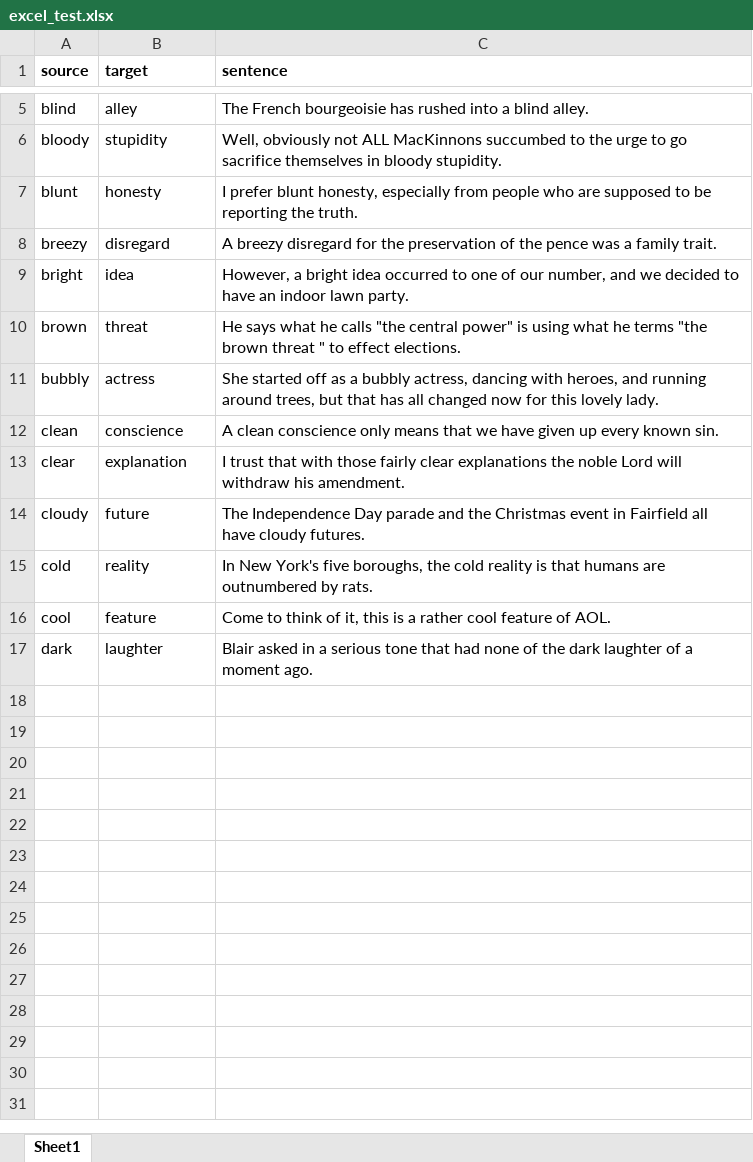
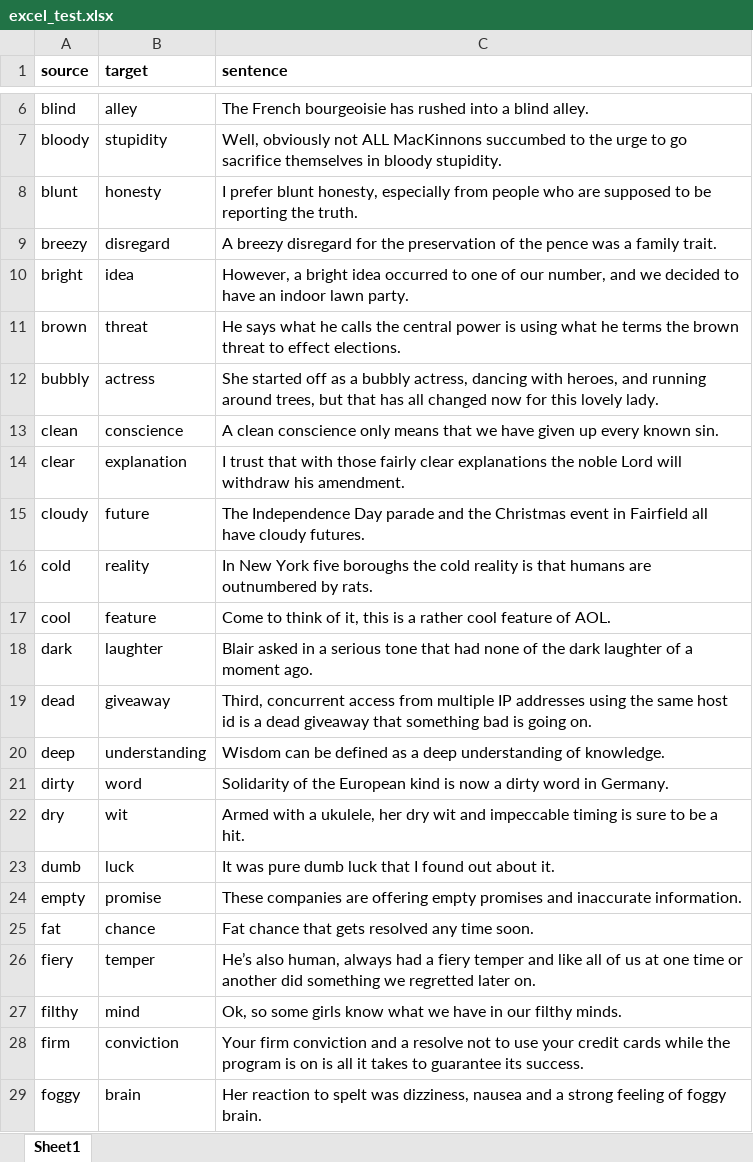
Before and after one commit to sguptabsp/metaphor-identification, an Excel workbook: new_structure/data/excel_test.xlsx, sheet Sheet1, drawn as a sheet; only a part is shown, gaps mark what is left out; values as stored, in another font and other column widths than the file's, no borders; addresses are those after the commit; the diff covers the shown part only; the diff names each change by its address in the sheet, - before the commit and + after, or states it on an @@ line.

```diff
--- a/new_structure/data/excel_test.xlsx (sheet Sheet1)
+++ b/new_structure/data/excel_test.xlsx (sheet Sheet1)
-C11 (sentence): …he calls "the central power" is using what he terms "the brown threat " to effect…
+C11 (sentence): …he calls the central power is using what he terms the brown threat to effect…
-C16 (sentence): In New York's five boroughs, the cold…
+C16 (sentence): In New York five boroughs the cold…
+row 19: dead | giveaway | Third, concurrent access from multiple IP addresses using the same host id is a dead giveaway that something bad is going on.
+row 20: deep | understanding | Wisdom can be defined as a deep understanding of knowledge.
+row 21: dirty | word | Solidarity of the European kind is now a dirty word in Germany.
+row 22: dry | wit | Armed with a ukulele, her dry wit and impeccable timing is sure to be a hit.
+row 23: dumb | luck | It was pure dumb luck that I found out about it.
+row 24: empty | promise | These companies are offering empty promises and inaccurate information.
+row 25: fat | chance | Fat chance that gets resolved any time soon.
+row 26: fiery | temper | He’s also human, always had a fiery temper and like all of us at one time or another did something we regretted later on.
+row 27: filthy | mind | Ok, so some girls know what we have in our filthy minds.
+row 28: firm | conviction | Your firm conviction and a resolve not to use your credit cards while the program is on is all it takes to guarantee its success.
+row 29: foggy | brain | Her reaction to spelt was dizziness, nausea and a strong feeling of foggy brain.
```
Also changed, not shown: 173 added rows elsewhere in this sheet, 2 other files.
